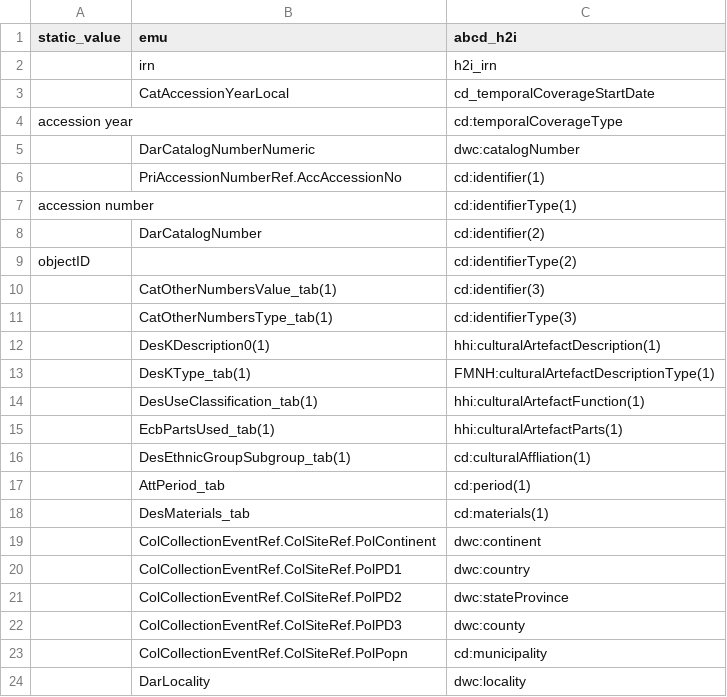
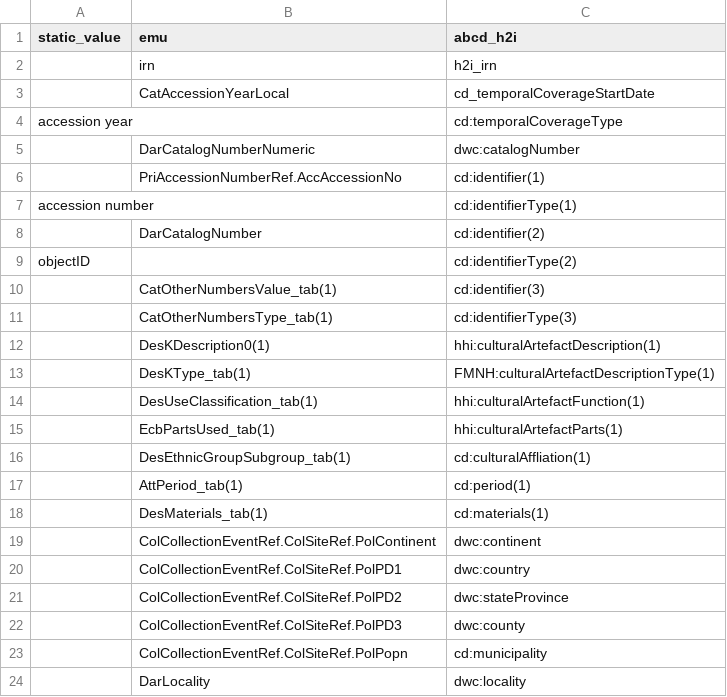
Before and after one commit to fieldmuseum/EMu-xml-to-json, a CSV file: data_in/abcd_h2i_emu.csv, drawn as a sheet.

Commit message:
Update abcd_h2i_emu.csv

```diff
--- a/data_in/abcd_h2i_emu.csv
+++ b/data_in/abcd_h2i_emu.csv
@@ -16,4 +16,4 @@ objectID,,cd:identifierType(2)
 ,DesEthnicGroupSubgroup_tab(1),cd:culturalAffliation(1)
-,AttPeriod_tab,cd:period(1)
-,DesMaterials_tab,cd:materials(1)
+,AttPeriod_tab(1),cd:period(1)
+,DesMaterials_tab(1),cd:materials(1)
 ,ColCollectionEventRef.ColSiteRef.PolContinent,dwc:continent
```
